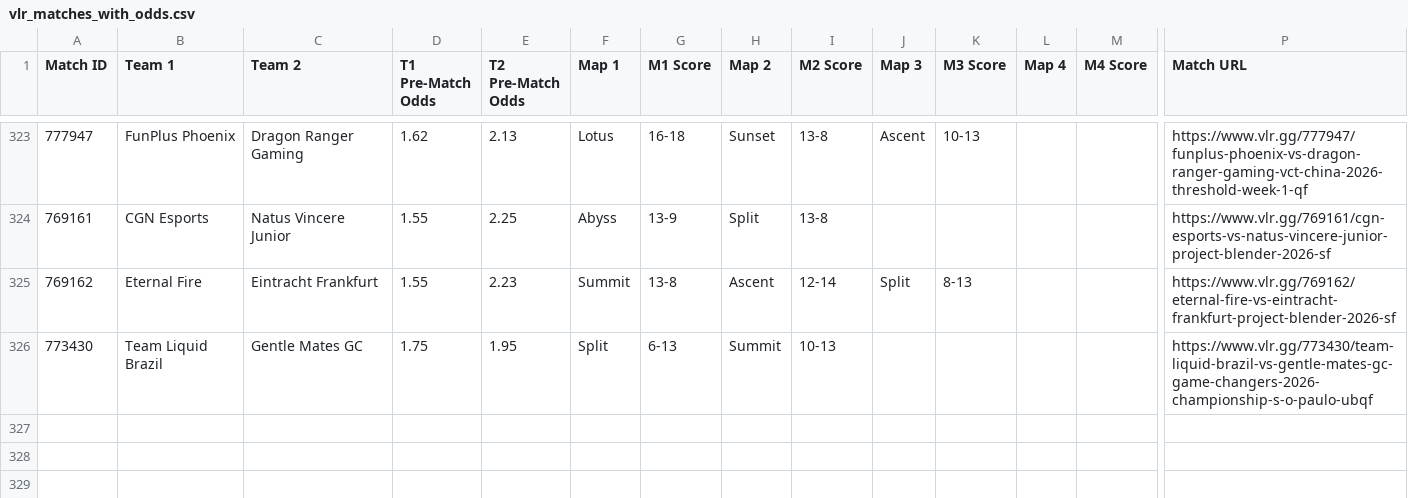
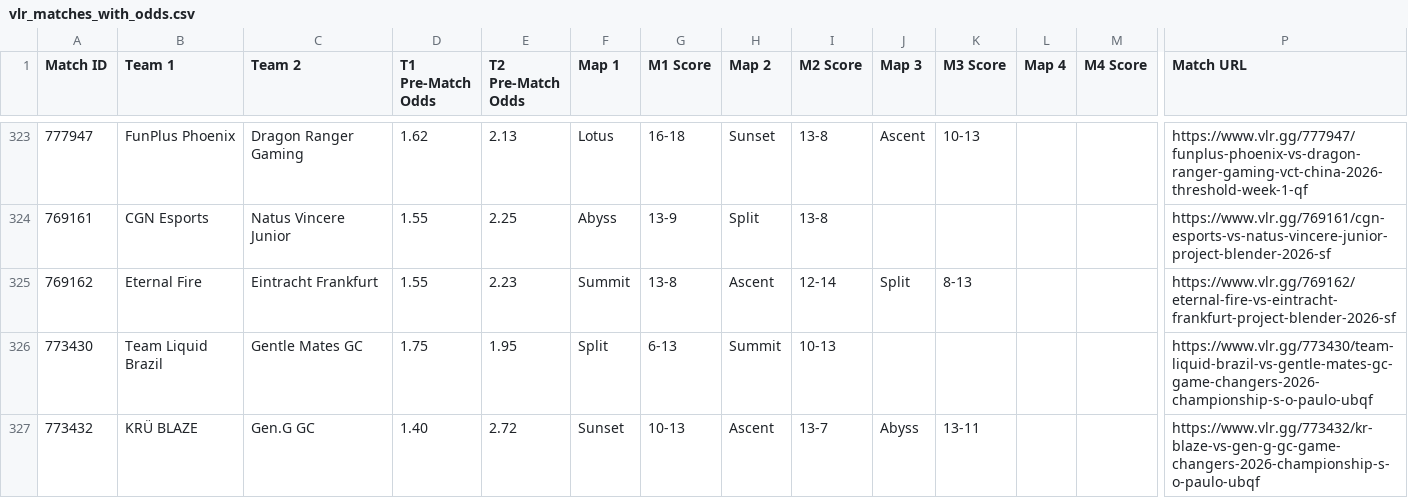
Before and after one commit to poveshcannoo/ValorantScrapping, a CSV file: vlr_matches_with_odds.csv, drawn as a sheet; only a part is shown, gaps mark what is left out; rows hold the shown columns only; the diff names each change by its address in the sheet, - before the commit and + after, or states it on an @@ line.

```diff
--- a/vlr_matches_with_odds.csv
+++ b/vlr_matches_with_odds.csv
+row 327: 773432 | KRÜ BLAZE | Gen.G GC | 1.40 | 2.72 | Sunset | 10-13 | Ascent | 13-7 | Abyss | 13-11 |  |  | https://www.vlr.gg/773432/kr-blaze-vs-gen-g-gc-game-changers-2026-championship-s-o-paulo-ubqf
```
Also changed, not shown: 1 other file.
